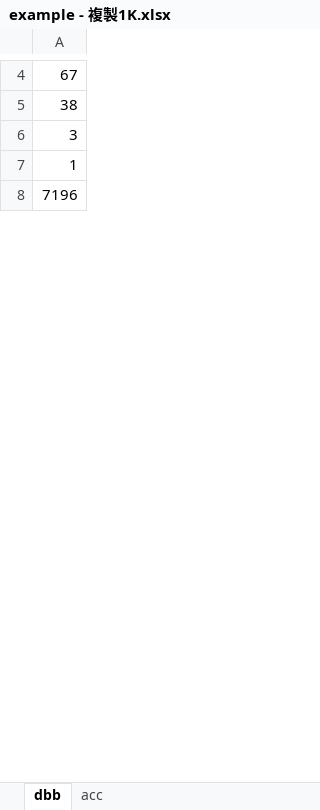
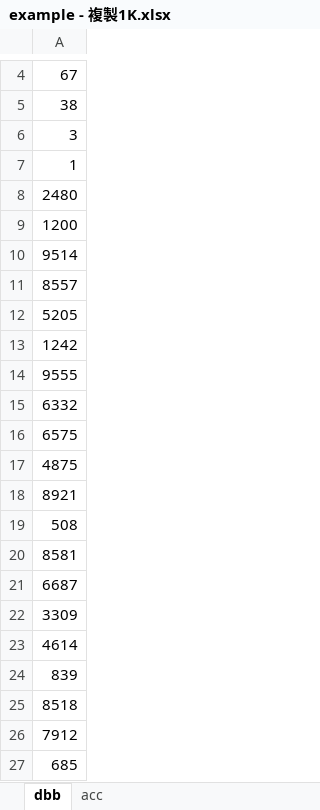
Before and after one commit to lgesfe03/Find_Sum_-excel, an Excel workbook: test_excel/example - 複製1K.xlsx, sheet dbb, drawn as a sheet; only a part is shown, gaps mark what is left out; values as stored, in another font and other column widths than the file's, no borders; the diff covers the shown part only; the diff names each change by its address in the sheet, - before the commit and + after, or states it on an @@ line.

```diff
--- a/test_excel/example - 複製1K.xlsx (sheet dbb)
+++ b/test_excel/example - 複製1K.xlsx (sheet dbb)
-A8: 7196
+A8: 2480
+row 9: 1200
+row 10: 9514
+row 11: 8557
+row 12: 5205
-row 303: 1242
+row 13: 1242
+row 14: 9555
+row 15: 6332
+row 16: 6575
+row 17: 4875
+row 18: 8921
+row 19: 508
-row 665: 8581
+row 20: 8581
+row 21: 6687
+row 22: 3309
+row 23: 4614
+row 24: 839
+row 25: 8518
+row 26: 7912
+row 27: 685
```
Also changed, not shown: 818 added rows, 835 removed rows, 72 moved rows and 140 edited cells elsewhere in this sheet, 5 other files.
